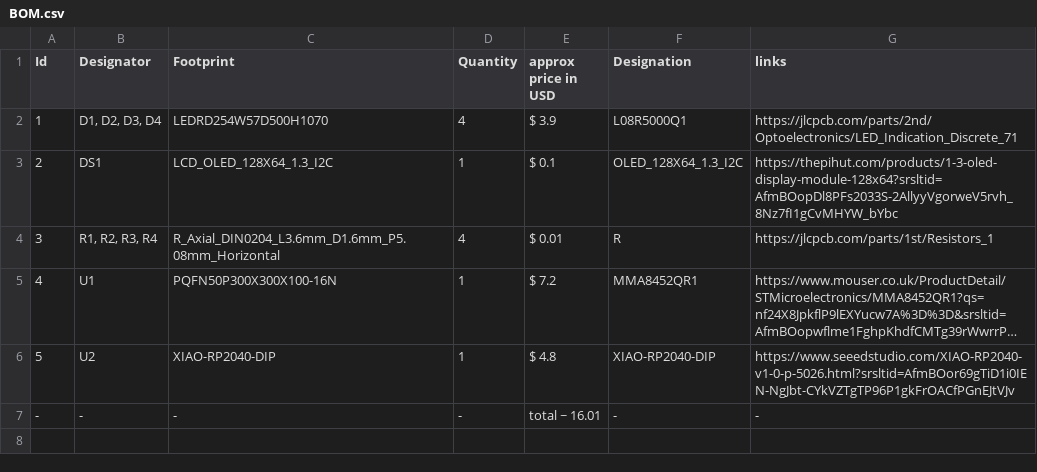
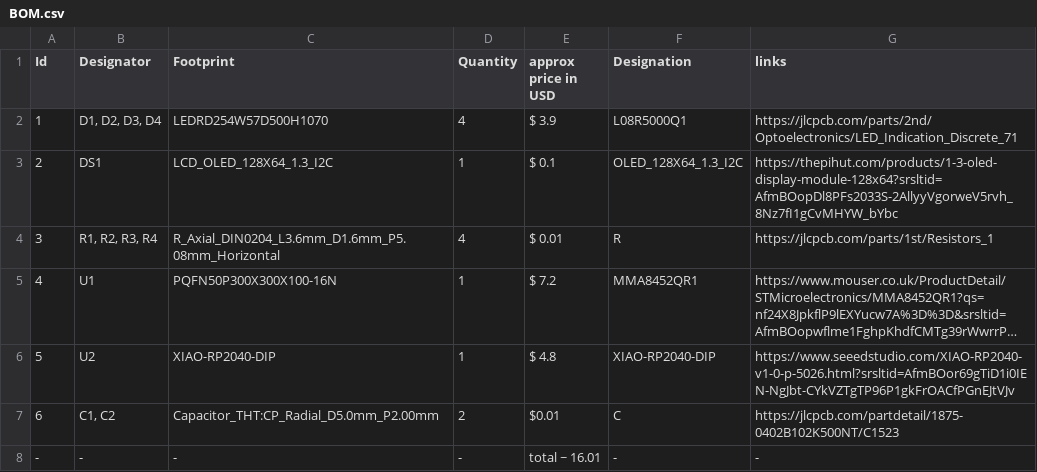
Before and after one commit to onlyth3best/Freefall, a CSV file: BOM.csv, drawn as a sheet; long unchanged cells end in ….

Commit message:
Update BOM.csv

```diff
--- a/BOM.csv
+++ b/BOM.csv
@@ -6,2 +6,3 @@ Id,Designator,Footprint,Quantity,approx price in USD,Designation,links
 5,U2,XIAO-RP2040-DIP,1,$ 4.8,XIAO-RP2040-DIP,https://www.seeedstudio.com/XIAO-RP2040-v1-0-p-5026.html?srsltid=AfmBOor69gTiD1i0IEN-NgJbt-CYkVZTgTP96P1gkFrOACfPGnEJtVJv
+6,"C1, C2", Capacitor_THT:CP_Radial_D5.0mm_P2.00mm, 2, $0.01, C, https://jlcpcb.com/partdetail/1875-0402B102K500NT/C1523
 -,-,-,-,total ~ 16.01,-,-
```
